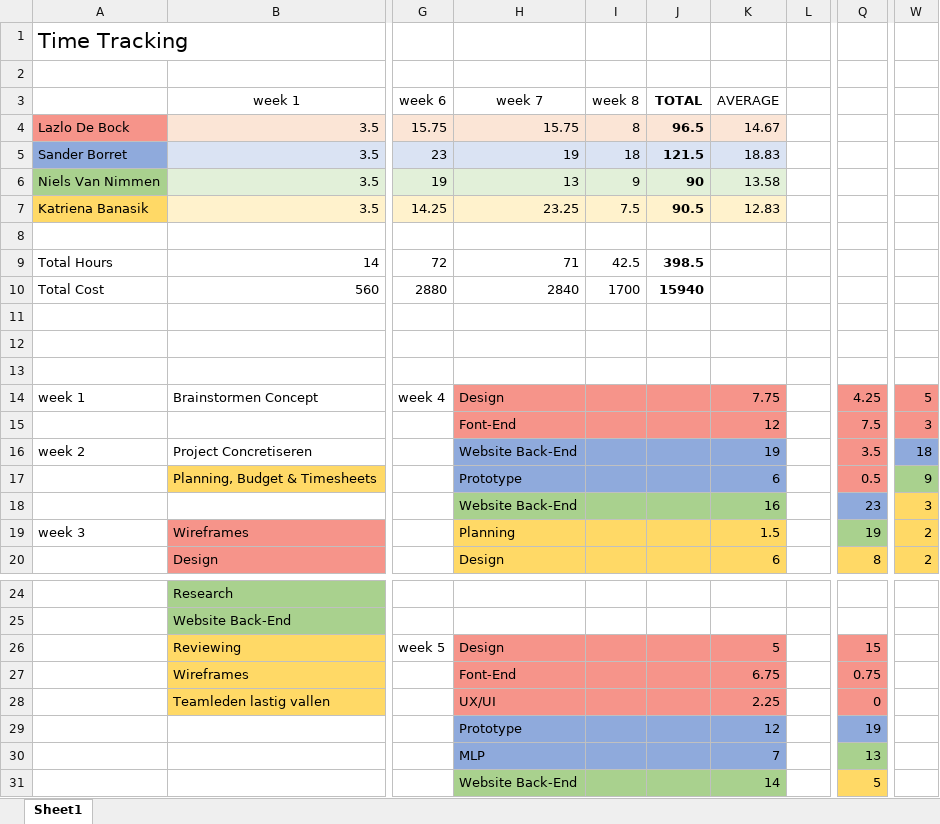
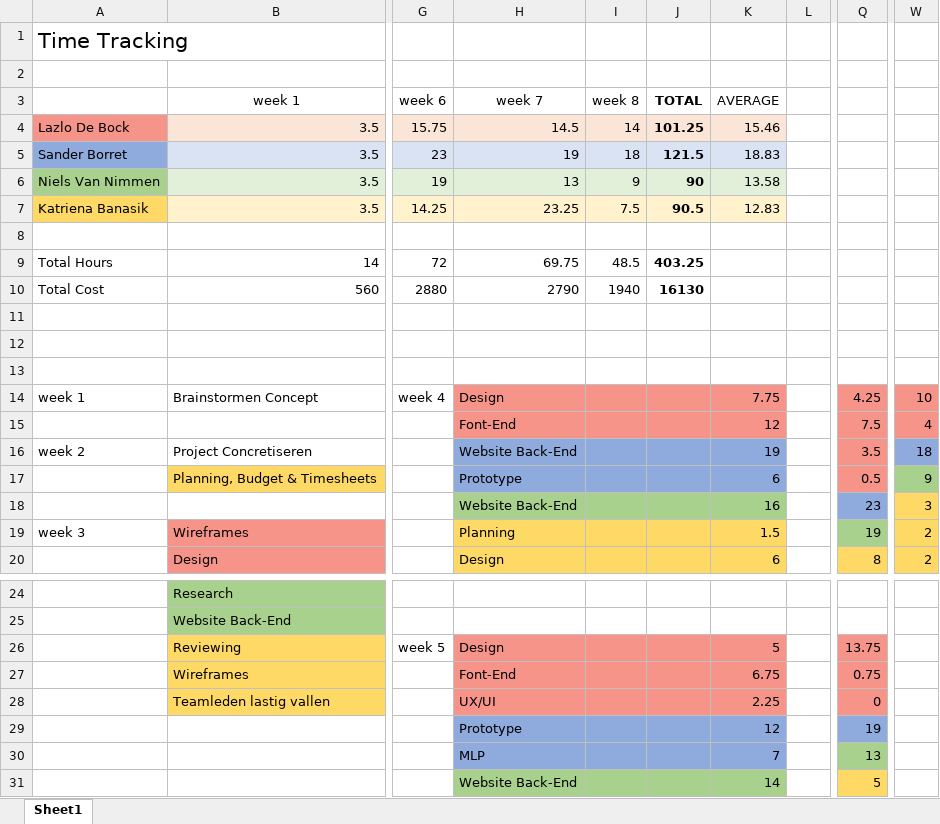
Before and after one commit to ssssssander/musicalloo, an Excel workbook: pm/Timesheet.xlsx, sheet Sheet1, drawn as a sheet; only a part is shown, gaps mark what is left out; values as stored, in another font and other column widths than the file's, no borders; the diff names each change by its address in the sheet, - before the commit and + after, or states it on an @@ line.

```diff
--- a/pm/Timesheet.xlsx (sheet Sheet1)
+++ b/pm/Timesheet.xlsx (sheet Sheet1)
-H4 (week 7): 15.75
+H4 (week 7): 14.5
-I4 (week 8): 8
+I4 (week 8): 14
-J4 (TOTAL): 96.5
+J4 (TOTAL): 101.25
-K4 (AVERAGE): 14.67
+K4 (AVERAGE): 15.46
-H9 (week 7): 71
+H9 (week 7): 69.75
-I9 (week 8): 42.5
+I9 (week 8): 48.5
-J9 (TOTAL): 398.5
+J9 (TOTAL): 403.25
-H10 (week 7): 2840
+H10 (week 7): 2790
-I10 (week 8): 1700
+I10 (week 8): 1940
-J10 (TOTAL): 15940
+J10 (TOTAL): 16130
-W14: 5
+W14: 10
-W15: 3
+W15: 4
-Q26: 15
+Q26: 13.75
```
Also changed, not shown: 1 other file.
